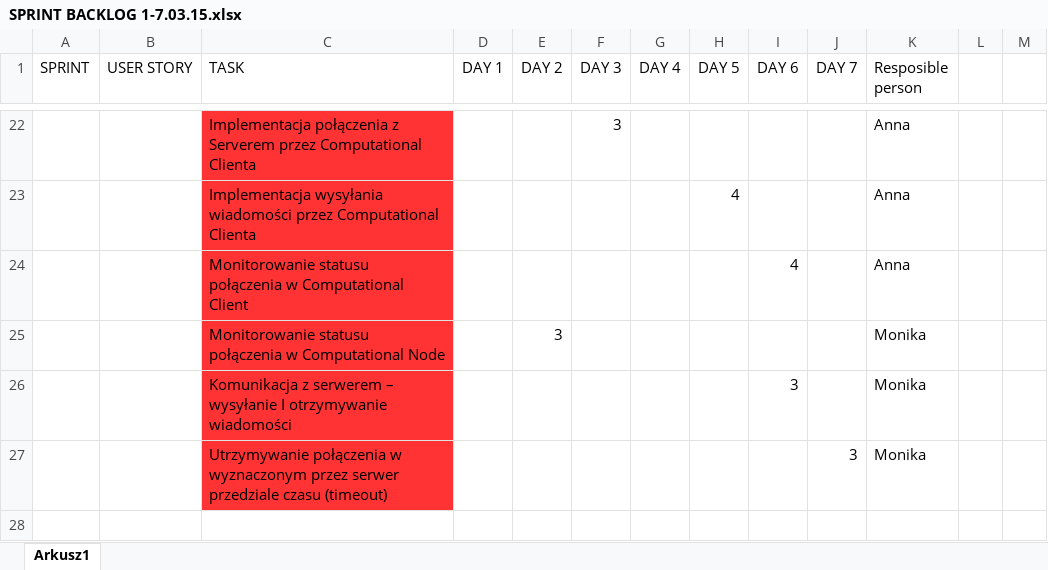
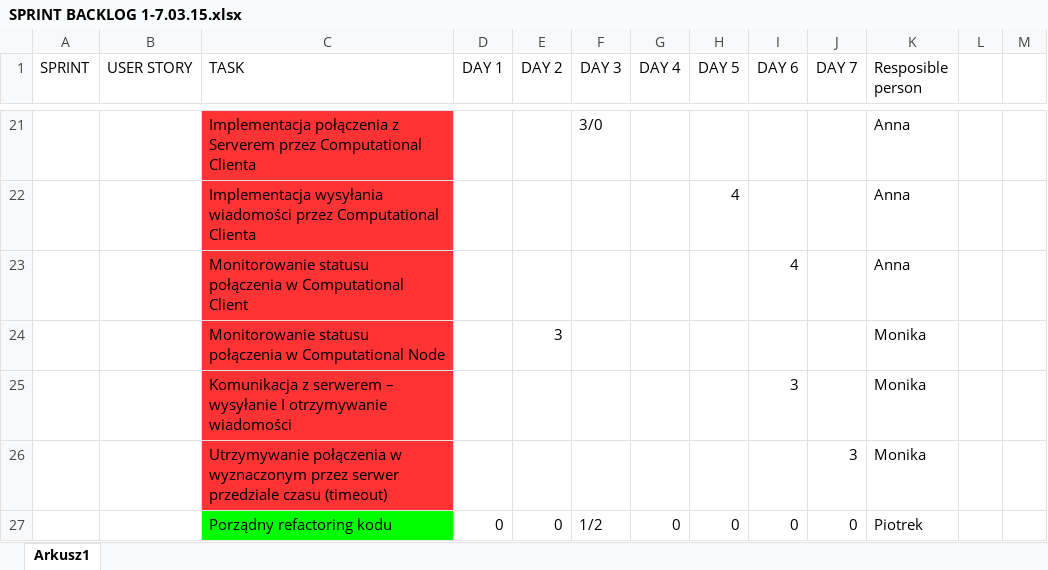
Before and after one commit to Waszker/IO_projekt, an Excel workbook: ComputationalCluster/doc/SPRINT BACKLOG 1-7.03.15.xlsx, sheet Arkusz1, drawn as a sheet; only a part is shown, gaps mark what is left out; values as stored, in another font and other column widths than the file's, no borders; addresses are those after the commit; the diff covers the shown part only; the diff names each change by its address in the sheet, - before the commit and + after, or states it on an @@ line.

```diff
--- a/ComputationalCluster/doc/SPRINT BACKLOG 1-7.03.15.xlsx (sheet Arkusz1)
+++ b/ComputationalCluster/doc/SPRINT BACKLOG 1-7.03.15.xlsx (sheet Arkusz1)
-F21 (DAY 3): 3
+F21 (DAY 3): 3/0
+row 27:  |  | Porządny refactoring kodu | 0 | 0 | 1/2 | 0 | 0 | 0 | 0 | Piotrek
```
Also changed, not shown: 3 added rows, 4 removed rows, 41 edited cells and cell formats elsewhere in this sheet.
